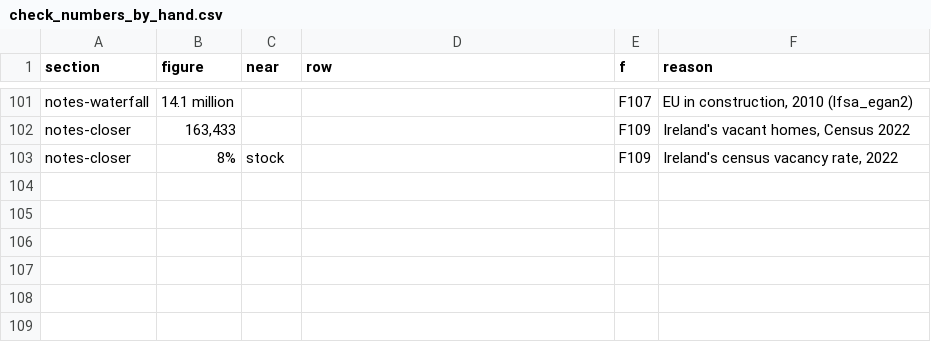
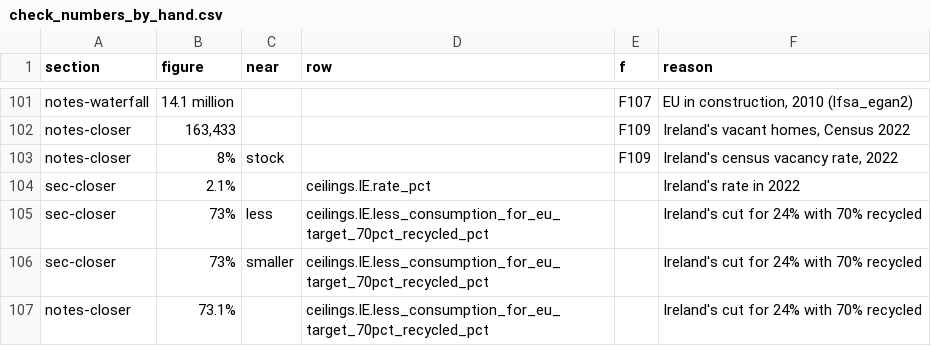
Before and after one commit to M1ck3yJ0/M1ck3yJ0.github.io, a CSV file: _tools/check_numbers_by_hand.csv, drawn as a sheet; only a part is shown, gaps mark what is left out.

```diff
--- a/_tools/check_numbers_by_hand.csv
+++ b/_tools/check_numbers_by_hand.csv
@@ -103 +103,5 @@ notes-closer,"163,433",,,F109,"Ireland's vacant homes, Census 2022"
 notes-closer,8%,stock,,F109,"Ireland's census vacancy rate, 2022"
+sec-closer,2.1%,,ceilings.IE.rate_pct,,Ireland's rate in 2022
+sec-closer,73%,less,ceilings.IE.less_consumption_for_eu_target_70pct_recycled_pct,,Ireland's cut for 24% with 70% recycled
+sec-closer,73%,smaller,ceilings.IE.less_consumption_for_eu_target_70pct_recycled_pct,,Ireland's cut for 24% with 70% recycled
+notes-closer,73.1%,,ceilings.IE.less_consumption_for_eu_target_70pct_recycled_pct,,Ireland's cut for 24% with 70% recycled
```
Also changed, not shown: 2 other files.
